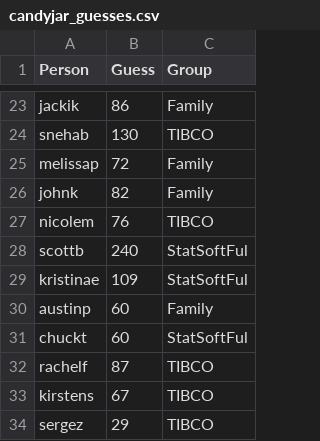
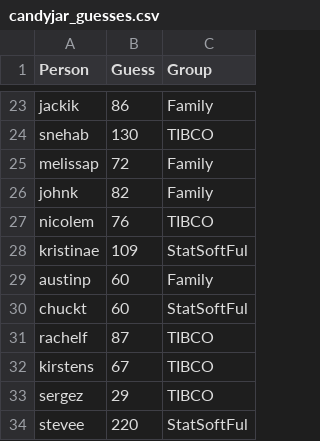
Before and after one commit to spkaluzny/crowd_wisdom, a CSV file: data/candyjar_guesses.csv, drawn as a sheet; only a part is shown, gaps mark what is left out; the shorter side is filled out with more unchanged rows.

Commit message:
Fixed data, added data quaility check.

```diff
--- a/data/candyjar_guesses.csv
+++ b/data/candyjar_guesses.csv
@@ -27,3 +27,2 @@ johnk,82,Family
 nicolem,76,TIBCO
-scottb,240,StatSoftFul
 kristinae,109,StatSoftFul
```
Also changed, not shown: 1 other file.
